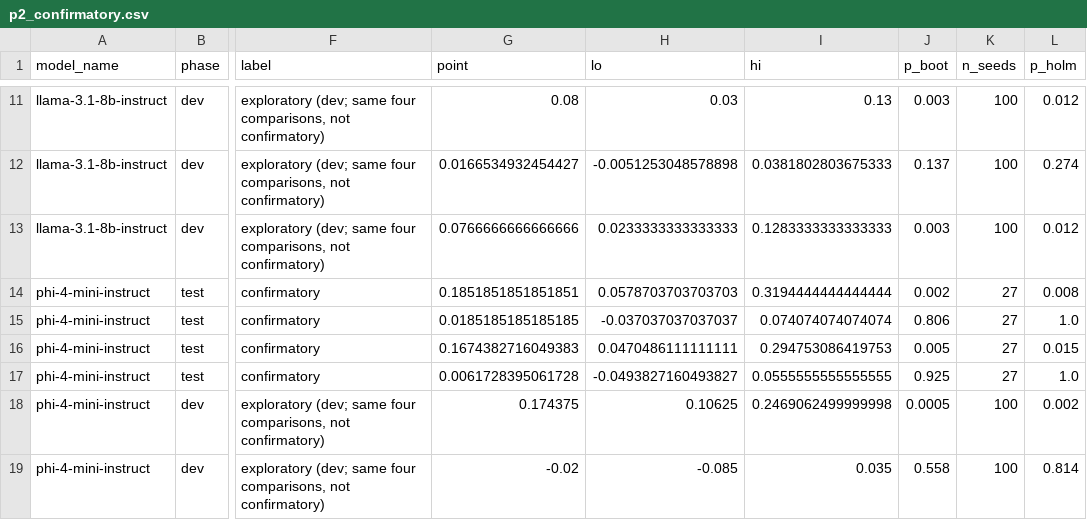
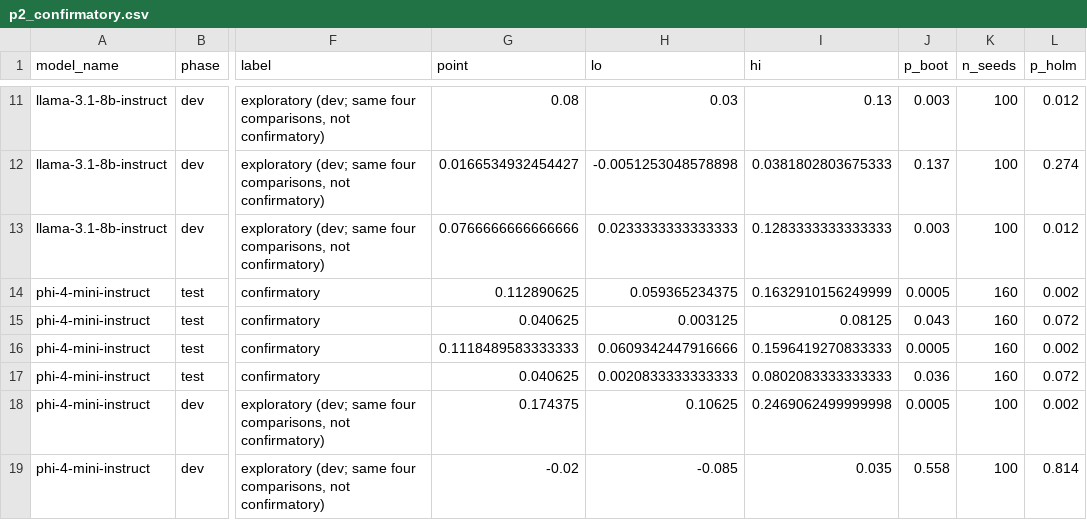
Before and after one commit to DevDaring/Cure_Audit_Benchmark, a CSV file: Code/CURE/results/v2/p2_confirmatory.csv, drawn as a sheet; only a part is shown, gaps mark what is left out; the diff names each change by its address in the sheet, - before the commit and + after, or states it on an @@ line.

```diff
--- a/Code/CURE/results/v2/p2_confirmatory.csv
+++ b/Code/CURE/results/v2/p2_confirmatory.csv
-G14 (point): 0.1851851851851851
+G14 (point): 0.112890625
-H14 (lo): 0.0578703703703703
+H14 (lo): 0.059365234375
-I14 (hi): 0.3194444444444444
+I14 (hi): 0.1632910156249999
-J14 (p_boot): 0.002
+J14 (p_boot): 0.0005
-K14:K17 (n_seeds): 27
+K14:K17 (n_seeds): 160
-L14 (p_holm): 0.008
+L14 (p_holm): 0.002
-G15 (point): 0.0185185185185185
+G15 (point): 0.040625
-H15 (lo): -0.037037037037037
+H15 (lo): 0.003125
-I15 (hi): 0.074074074074074
+I15 (hi): 0.08125
-J15 (p_boot): 0.806
+J15 (p_boot): 0.043
-L15 (p_holm): 1.0
+L15 (p_holm): 0.072
-G16 (point): 0.1674382716049383
+G16 (point): 0.1118489583333333
-H16 (lo): 0.0470486111111111
+H16 (lo): 0.0609342447916666
-I16 (hi): 0.294753086419753
+I16 (hi): 0.1596419270833333
-J16 (p_boot): 0.005
+J16 (p_boot): 0.0005
-L16 (p_holm): 0.015
+L16 (p_holm): 0.002
-G17 (point): 0.0061728395061728
+G17 (point): 0.040625
-H17 (lo): -0.0493827160493827
+H17 (lo): 0.0020833333333333
-I17 (hi): 0.0555555555555555
+I17 (hi): 0.0802083333333333
-J17 (p_boot): 0.925
+J17 (p_boot): 0.036
-L17 (p_holm): 1.0
+L17 (p_holm): 0.072
```
Also changed, not shown: Code/CURE/results/v2/p3_depth_summary.csv, Code/CURE/results/v2/p3_magnitude_energy_relationships.csv, 15 other files.
